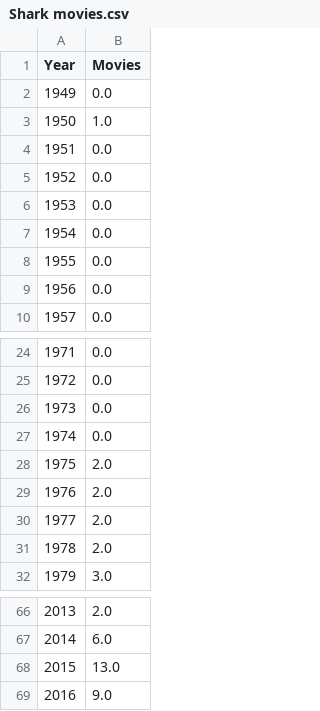
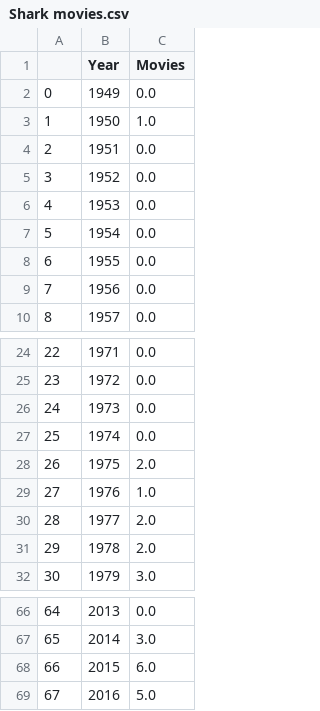
Before and after one commit to ironhack-datalabs/datamad0619, a CSV file: module-1/pandas-project/your-code/Shark movies.csv, drawn as a sheet; only a part is shown, gaps mark what is left out; addresses are those after the commit; the diff covers the shown part only; the diff names each change by its address in the sheet, - before the commit and + after, or states it on an @@ line.

```diff
--- a/module-1/pandas-project/your-code/Shark movies.csv
+++ b/module-1/pandas-project/your-code/Shark movies.csv
+column A, rows 2-10: 0 | 1 | 2 | 3 | 4 | 5 | 6 | 7 | 8; rows 24-32: 22 | 23 | 24 | 25 | 26 | 27 | 28 | 29 | 30; rows 66-69: 64 | 65 | 66 | 67
-C29 (Movies): 2.0
+C29 (Movies): 1.0
-C66 (Movies): 2.0
+C66 (Movies): 0.0
-C67 (Movies): 6.0
+C67 (Movies): 3.0
-C68 (Movies): 13.0
+C68 (Movies): 6.0
-C69 (Movies): 9.0
+C69 (Movies): 5.0
```
Also changed, not shown: 17 edited cells elsewhere in this file, module-1/pandas-project/your-code/Data_clean.csv, 4 other files.
